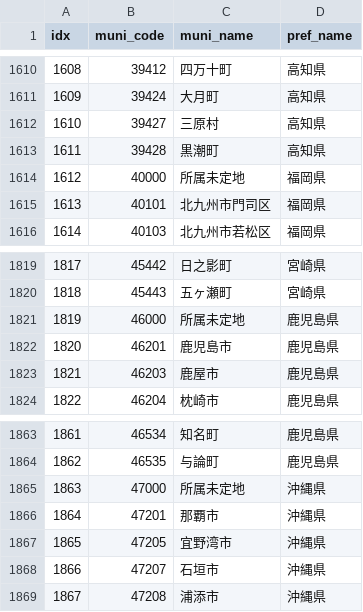
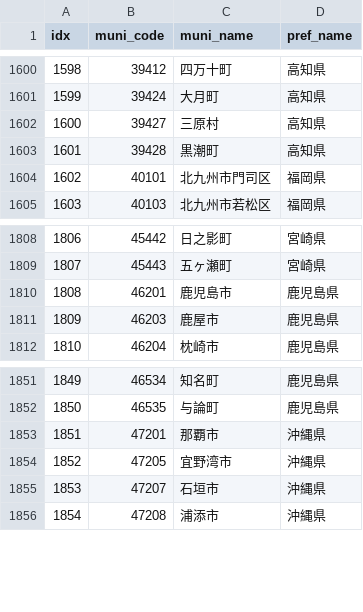
Before and after one commit to mu373/election-202602-shugiin, a CSV file: data/processed/adj_muni_nodes.csv, drawn as a sheet; only a part is shown, gaps mark what is left out; the diff covers the shown part only; the diff names each change by its address in the sheet, - before the commit and + after, or states it on an @@ line.

```diff
--- a/data/processed/adj_muni_nodes.csv
+++ b/data/processed/adj_muni_nodes.csv
@@ column A (idx) renumbered from row 190 down @@
-row 1614: 1612 | 40000 | 所属未定地 | 福岡県
-row 1821: 1819 | 46000 | 所属未定地 | 鹿児島県
-row 1865: 1863 | 47000 | 所属未定地 | 沖縄県
```
Also changed, not shown: 10 removed rows elsewhere in this file, data/processed/census_muni.csv, 4 other files.
